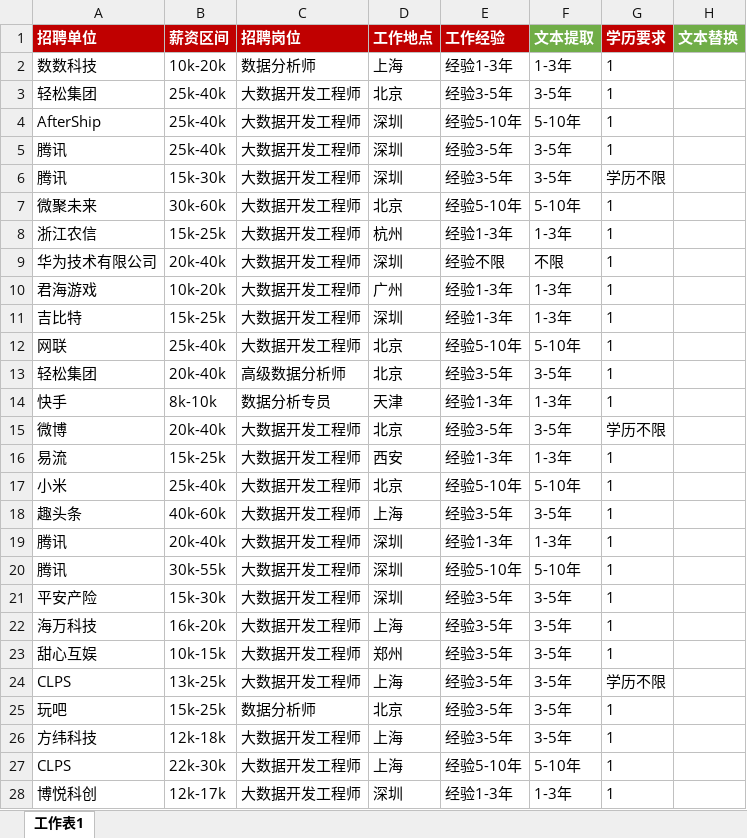
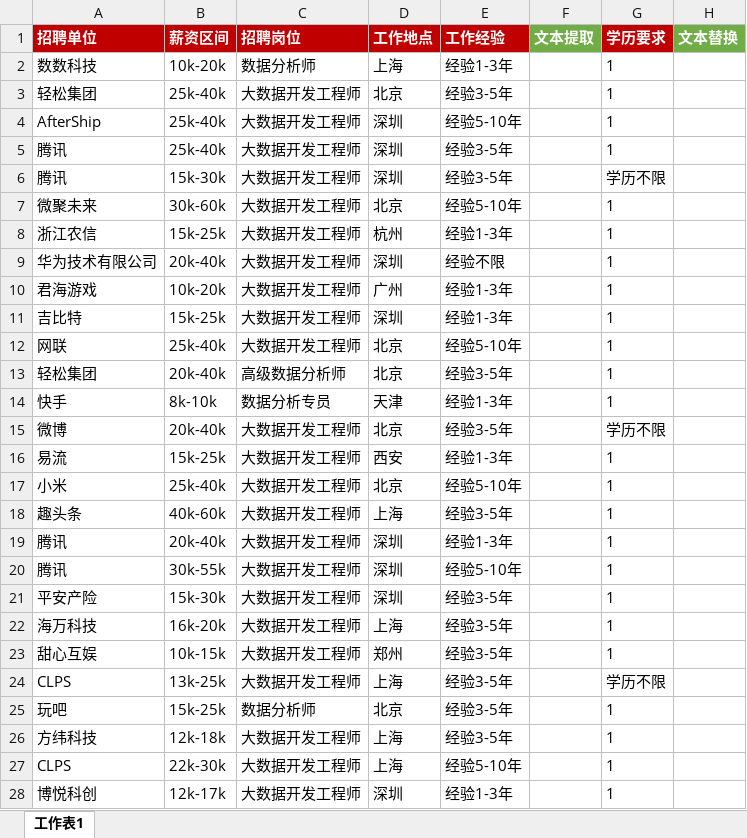
Before and after one commit to AndersonHJB/data-analysis, an Excel workbook: 01-Excel/01-文本函数/文本函数.xlsx, sheet 工作表1, drawn as a sheet; only a part is shown; values as stored, in another font and other column widths than the file's, no borders; the diff covers the shown part only; the diff names each change by its address in the sheet, - before the commit and + after, or states it on an @@ line.

```diff
--- a/01-Excel/01-文本函数/文本函数.xlsx (sheet 工作表1)
+++ b/01-Excel/01-文本函数/文本函数.xlsx (sheet 工作表1)
-F2 (文本提取): 1-3年
+F2 (文本提取): (empty)
-F3 (文本提取): 3-5年
+F3 (文本提取): (empty)
-F4 (文本提取): 5-10年
+F4 (文本提取): (empty)
-F5:F6 (文本提取): 3-5年
+F5:F6 (文本提取): (empty)
-F7 (文本提取): 5-10年
+F7 (文本提取): (empty)
-F8 (文本提取): 1-3年
+F8 (文本提取): (empty)
-F9 (文本提取): 不限
+F9 (文本提取): (empty)
-F10:F11 (文本提取): 1-3年
+F10:F11 (文本提取): (empty)
-F12 (文本提取): 5-10年
+F12 (文本提取): (empty)
-F13 (文本提取): 3-5年
+F13 (文本提取): (empty)
-F14 (文本提取): 1-3年
+F14 (文本提取): (empty)
-F15 (文本提取): 3-5年
+F15 (文本提取): (empty)
-F16 (文本提取): 1-3年
+F16 (文本提取): (empty)
-F17 (文本提取): 5-10年
+F17 (文本提取): (empty)
-F18 (文本提取): 3-5年
+F18 (文本提取): (empty)
-F19 (文本提取): 1-3年
+F19 (文本提取): (empty)
-F20 (文本提取): 5-10年
+F20 (文本提取): (empty)
-F21:F26 (文本提取): 3-5年
+F21:F26 (文本提取): (empty)
-F27 (文本提取): 5-10年
+F27 (文本提取): (empty)
-F28 (文本提取): 1-3年
+F28 (文本提取): (empty)
```
Also changed, not shown: 422 edited cells elsewhere in this sheet, 8 other files.
